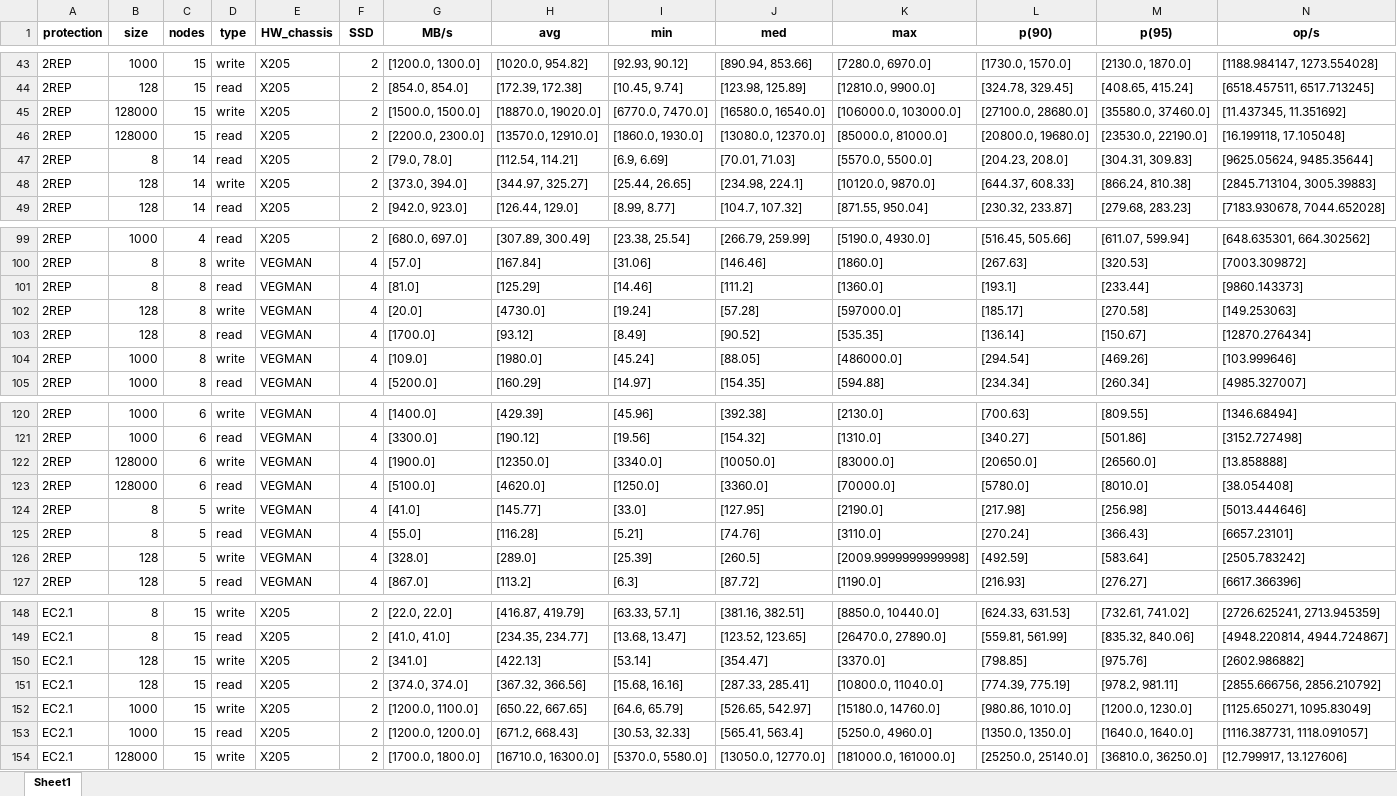
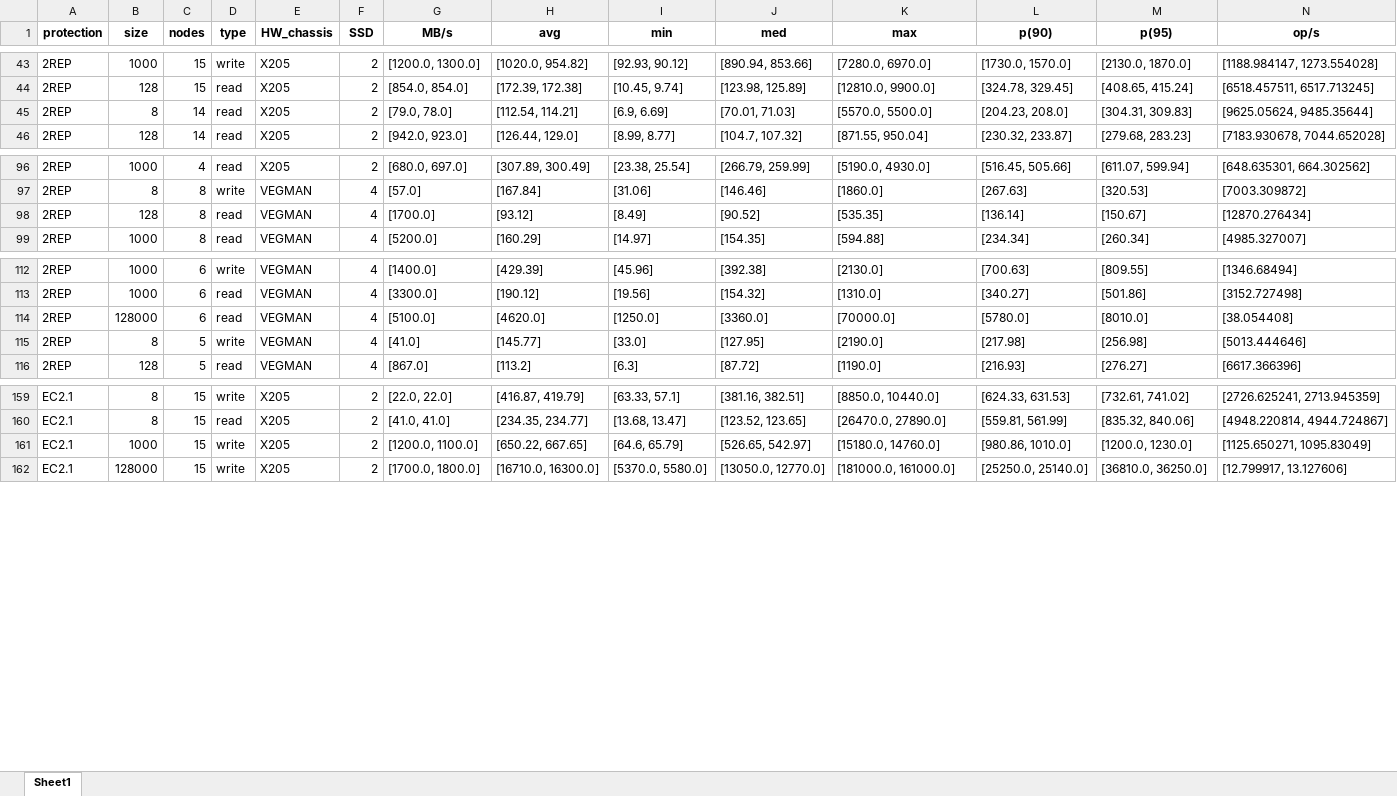
Before and after one commit to Sziringowski/SDS-modelling, an Excel workbook: output.xlsx, sheet Sheet1, drawn as a sheet; only a part is shown, gaps mark what is left out; values as stored, in another font and other column widths than the file's, no borders; removed rows and columns are numbered as before the commit, all else as after; rows hold the shown columns only; the diff covers the shown part only; the diff names each change by its address in the sheet, - before the commit and + after, or states it on an @@ line.

```diff
--- a/output.xlsx (sheet Sheet1)
+++ b/output.xlsx (sheet Sheet1)
-row 45: 2REP | 128000 | 15 | write | X205 | 2 | [1500.0, 1500.0] | [18870.0, 19020.0] | [6770.0, 7470.0] | [16580.0, 16540.0] | [106000.0, 103000.0] | [27100.0, 28680.0] | [35580.0, 37460.0] | [11.437345, 11.351692]
-row 46: 2REP | 128000 | 15 | read | X205 | 2 | [2200.0, 2300.0] | [13570.0, 12910.0] | [1860.0, 1930.0] | [13080.0, 12370.0] | [85000.0, 81000.0] | [20800.0, 19680.0] | [23530.0, 22190.0] | [16.199118, 17.105048]
-row 48: 2REP | 128 | 14 | write | X205 | 2 | [373.0, 394.0] | [344.97, 325.27] | [25.44, 26.65] | [234.98, 224.1] | [10120.0, 9870.0] | [644.37, 608.33] | [866.24, 810.38] | [2845.713104, 3005.39883]
-row 101: 2REP | 8 | 8 | read | VEGMAN | 4 | [81.0] | [125.29] | [14.46] | [111.2] | [1360.0] | [193.1] | [233.44] | [9860.143373]
-row 102: 2REP | 128 | 8 | write | VEGMAN | 4 | [20.0] | [4730.0] | [19.24] | [57.28] | [597000.0] | [185.17] | [270.58] | [149.253063]
-row 104: 2REP | 1000 | 8 | write | VEGMAN | 4 | [109.0] | [1980.0] | [45.24] | [88.05] | [486000.0] | [294.54] | [469.26] | [103.999646]
-row 122: 2REP | 128000 | 6 | write | VEGMAN | 4 | [1900.0] | [12350.0] | [3340.0] | [10050.0] | [83000.0] | [20650.0] | [26560.0] | [13.858888]
-row 125: 2REP | 8 | 5 | read | VEGMAN | 4 | [55.0] | [116.28] | [5.21] | [74.76] | [3110.0] | [270.24] | [366.43] | [6657.23101]
-row 126: 2REP | 128 | 5 | write | VEGMAN | 4 | [328.0] | [289.0] | [25.39] | [260.5] | [2009.9999999999998] | [492.59] | [583.64] | [2505.783242]
-row 150: EC2.1 | 128 | 15 | write | X205 | 2 | [341.0] | [422.13] | [53.14] | [354.47] | [3370.0] | [798.85] | [975.76] | [2602.986882]
-row 151: EC2.1 | 128 | 15 | read | X205 | 2 | [374.0, 374.0] | [367.32, 366.56] | [15.68, 16.16] | [287.33, 285.41] | [10800.0, 11040.0] | [774.39, 775.19] | [978.2, 981.11] | [2855.666756, 2856.210792]
-row 153: EC2.1 | 1000 | 15 | read | X205 | 2 | [1200.0, 1200.0] | [671.2, 668.43] | [30.53, 32.33] | [565.41, 563.4] | [5250.0, 4960.0] | [1350.0, 1350.0] | [1640.0, 1640.0] | [1116.387731, 1118.091057]
```
Also changed, not shown: 22 added rows and 3 removed rows elsewhere in this sheet, 7 other files.
